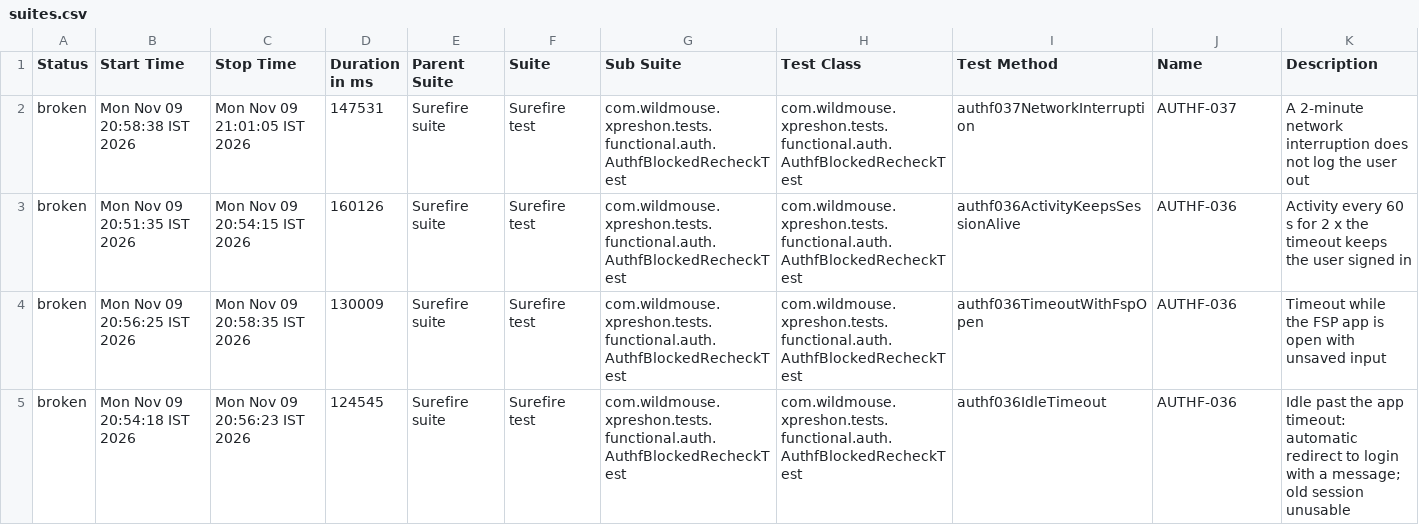
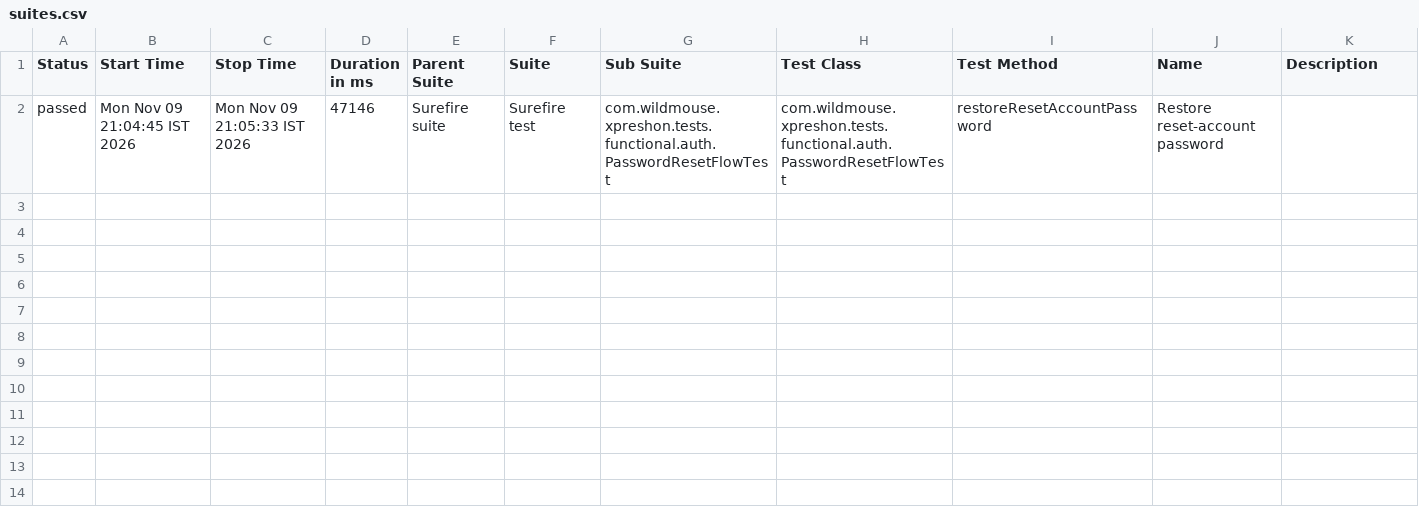
Before and after one commit to sarandadanika/wm-test-report, a CSV file: releases/release-01/data/suites.csv, drawn as a sheet; removed rows and columns are numbered as before the commit, all else as after; the diff names each change by its address in the sheet, - before the commit and + after, or states it on an @@ line.

Commit message:
release-01 - 105/180 passed (2026-11-09 21:05)

```diff
--- a/releases/release-01/data/suites.csv
+++ b/releases/release-01/data/suites.csv
-row 2: broken | Mon Nov 09 20:58:38 IST 2026 | Mon Nov 09 21:01:05 IST 2026 | 147531 | Surefire suite | Surefire test | com.wildmouse.xpreshon.tests.functional.auth.AuthfBlockedRecheckTest | com.wildmouse.xpreshon.tests.functional.auth.AuthfBlockedRecheckTest | authf037NetworkInterruption | AUTHF-037 | A 2-minute network interruption does not log the user out
-row 3: broken | Mon Nov 09 20:51:35 IST 2026 | Mon Nov 09 20:54:15 IST 2026 | 160126 | Surefire suite | Surefire test | com.wildmouse.xpreshon.tests.functional.auth.AuthfBlockedRecheckTest | com.wildmouse.xpreshon.tests.functional.auth.AuthfBlockedRecheckTest | authf036ActivityKeepsSessionAlive | AUTHF-036 | Activity every 60 s for 2 x the timeout keeps the user signed in
-row 4: broken | Mon Nov 09 20:56:25 IST 2026 | Mon Nov 09 20:58:35 IST 2026 | 130009 | Surefire suite | Surefire test | com.wildmouse.xpreshon.tests.functional.auth.AuthfBlockedRecheckTest | com.wildmouse.xpreshon.tests.functional.auth.AuthfBlockedRecheckTest | authf036TimeoutWithFspOpen | AUTHF-036 | Timeout while the FSP app is open with unsaved input
-row 5: broken | Mon Nov 09 20:54:18 IST 2026 | Mon Nov 09 20:56:23 IST 2026 | 124545 | Surefire suite | Surefire test | com.wildmouse.xpreshon.tests.functional.auth.AuthfBlockedRecheckTest | com.wildmouse.xpreshon.tests.functional.auth.AuthfBlockedRecheckTest | authf036IdleTimeout | AUTHF-036 | Idle past the app timeout: automatic redirect to login with a message; old session unusable
+row 2: passed | Mon Nov 09 21:04:45 IST 2026 | Mon Nov 09 21:05:33 IST 2026 | 47146 | Surefire suite | Surefire test | com.wildmouse.xpreshon.tests.functional.auth.PasswordResetFlowTest | com.wildmouse.xpreshon.tests.functional.auth.PasswordResetFlowTest | restoreResetAccountPassword | Restore reset-account password
```
Also changed, not shown: 46 other files.
